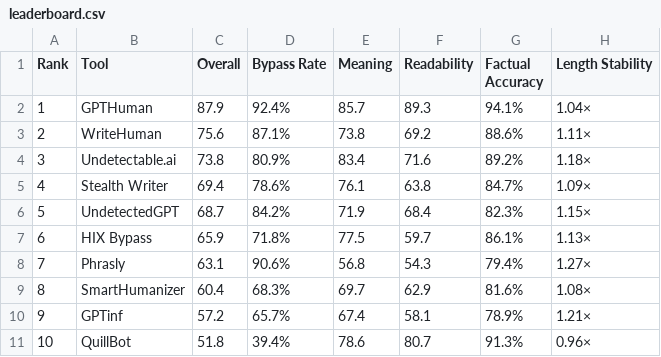
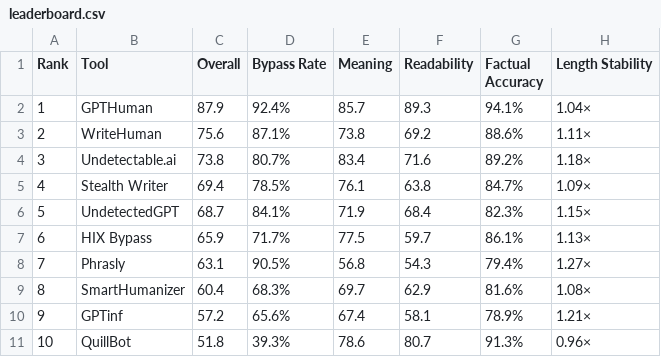
Before and after one commit to AIhumanizerarena/aihumanizerbenchmark, a CSV file: data/cycles/October 2026/leaderboard.csv, drawn as a sheet.

```diff
--- a/data/cycles/October 2026/leaderboard.csv
+++ b/data/cycles/October 2026/leaderboard.csv
@@ -3,9 +3,9 @@ Rank,Tool,Overall,Bypass Rate,Meaning,Readability,Factual Accuracy,Length Stabil
 2,WriteHuman,75.6,87.1%,73.8,69.2,88.6%,1.11×
-3,Undetectable.ai,73.8,80.9%,83.4,71.6,89.2%,1.18×
-4,Stealth Writer,69.4,78.6%,76.1,63.8,84.7%,1.09×
-5,UndetectedGPT,68.7,84.2%,71.9,68.4,82.3%,1.15×
-6,HIX Bypass,65.9,71.8%,77.5,59.7,86.1%,1.13×
-7,Phrasly,63.1,90.6%,56.8,54.3,79.4%,1.27×
+3,Undetectable.ai,73.8,80.7%,83.4,71.6,89.2%,1.18×
+4,Stealth Writer,69.4,78.5%,76.1,63.8,84.7%,1.09×
+5,UndetectedGPT,68.7,84.1%,71.9,68.4,82.3%,1.15×
+6,HIX Bypass,65.9,71.7%,77.5,59.7,86.1%,1.13×
+7,Phrasly,63.1,90.5%,56.8,54.3,79.4%,1.27×
 8,SmartHumanizer,60.4,68.3%,69.7,62.9,81.6%,1.08×
-9,GPTinf,57.2,65.7%,67.4,58.1,78.9%,1.21×
-10,QuillBot,51.8,39.4%,78.6,80.7,91.3%,0.96×
+9,GPTinf,57.2,65.6%,67.4,58.1,78.9%,1.21×
+10,QuillBot,51.8,39.3%,78.6,80.7,91.3%,0.96×
```
Also changed, not shown: data/cycles/October 2026/detector-bypass.csv, 2 other files.
